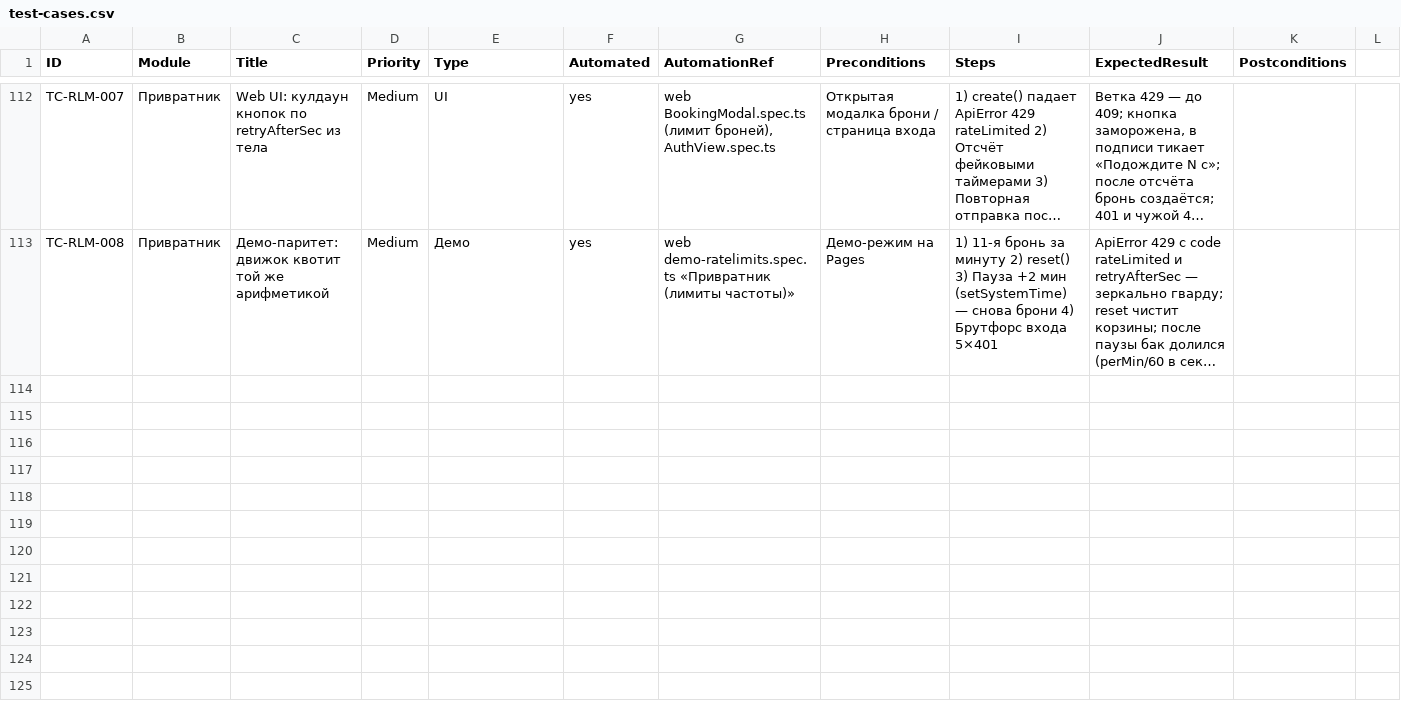
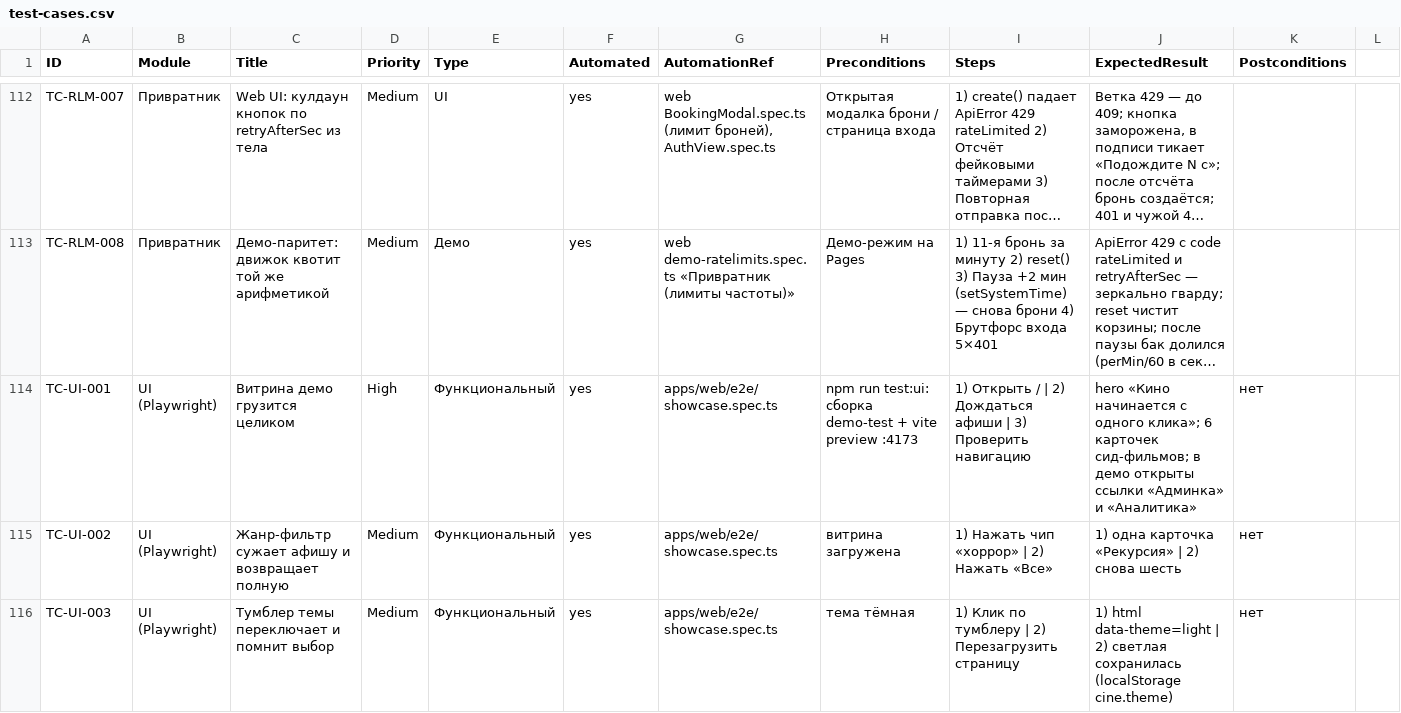
Before and after one commit to Dimas1Barabas/Dimas1Barabas.github.io, a CSV file: fullstackProject/docs/qa/test-cases.csv, drawn as a sheet; only a part is shown, gaps mark what is left out; long unchanged cells end in …; the diff covers the shown part only; the diff names each change by its address in the sheet, - before the commit and + after, or states it on an @@ line.

Commit message:
docs: хвост Playwright-этапа — TC-UI-001..009 в трёх выгрузках, CL-21, пирамида уровней по факту
Тест-кейсы: модуль «Браузерные UI-тесты» md/txt/csv синхронно (120
кейсов, 118 автотестами); матрица трассировки — UI-ссылки на 12 FR
(бронь/вердикт/возврат/промо/бонусы/QR/waitlist/живая карта/демо).
Тест-план: пирамида с реальными счётами (282/361/177/15/52/9 + Go),
UI-тесты и web-ui в критериях выхода; из «не входит» ушли устаревшие
пункты (JWT есть, Playwright есть). CL-21 — ритуал браузерного уровня.
README: пятый уровень + джоба web-ui в описании CI. Сводки md/txt
отстали на фичу (103 при фактических 111) — синхронизированы.

```diff
--- a/fullstackProject/docs/qa/test-cases.csv
+++ b/fullstackProject/docs/qa/test-cases.csv
+row 114: TC-UI-001 | UI (Playwright) | Витрина демо грузится целиком | High | Функциональный | yes | apps/web/e2e/showcase.spec.ts | npm run test:ui: сборка demo-test + vite preview :4173 | 1) Открыть / | 2) Дождаться афиши | 3) Проверить навигацию | hero «Кино начинается с одного клика»; 6 карточек сид-фильмов; в демо открыты ссылки «Админка» и «Аналитика» | нет
+row 115: TC-UI-002 | UI (Playwright) | Жанр-фильтр сужает афишу и возвращает полную | Medium | Функциональный | yes | apps/web/e2e/showcase.spec.ts | витрина загружена | 1) Нажать чип «хоррор» | 2) Нажать «Все» | 1) одна карточка «Рекурсия» | 2) снова шесть | нет
+row 116: TC-UI-003 | UI (Playwright) | Тумблер темы переключает и помнит выбор | Medium | Функциональный | yes | apps/web/e2e/showcase.spec.ts | тема тёмная | 1) Клик по тумблеру | 2) Перезагрузить страницу | 1) html data-theme=light | 2) светлая сохранилась (localStorage cine.theme) | нет
```
Also changed, not shown: 6 added rows elsewhere in this file, 6 other files.
